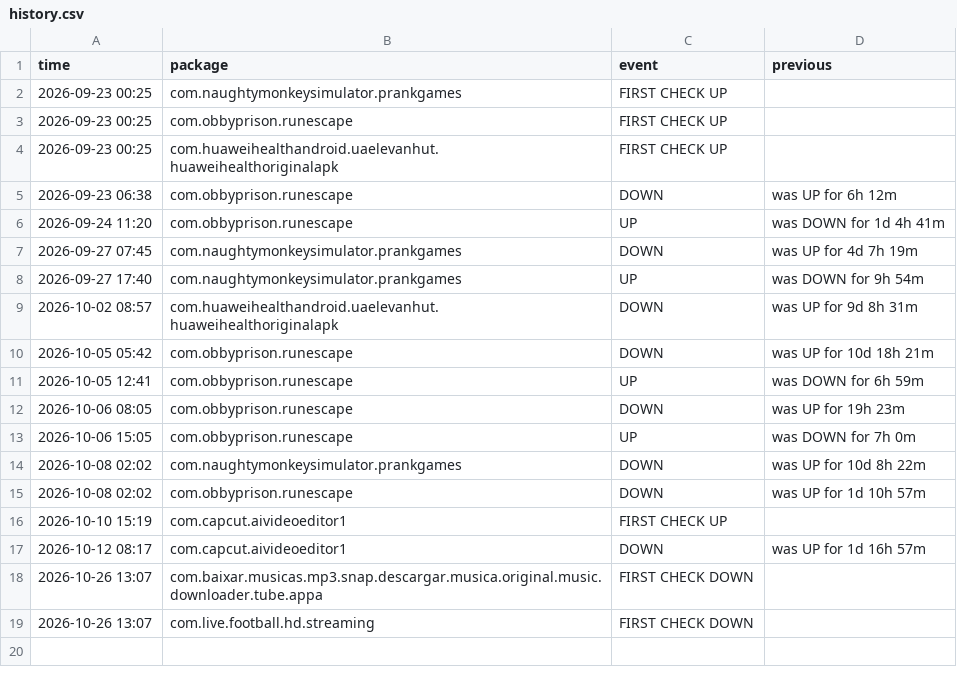
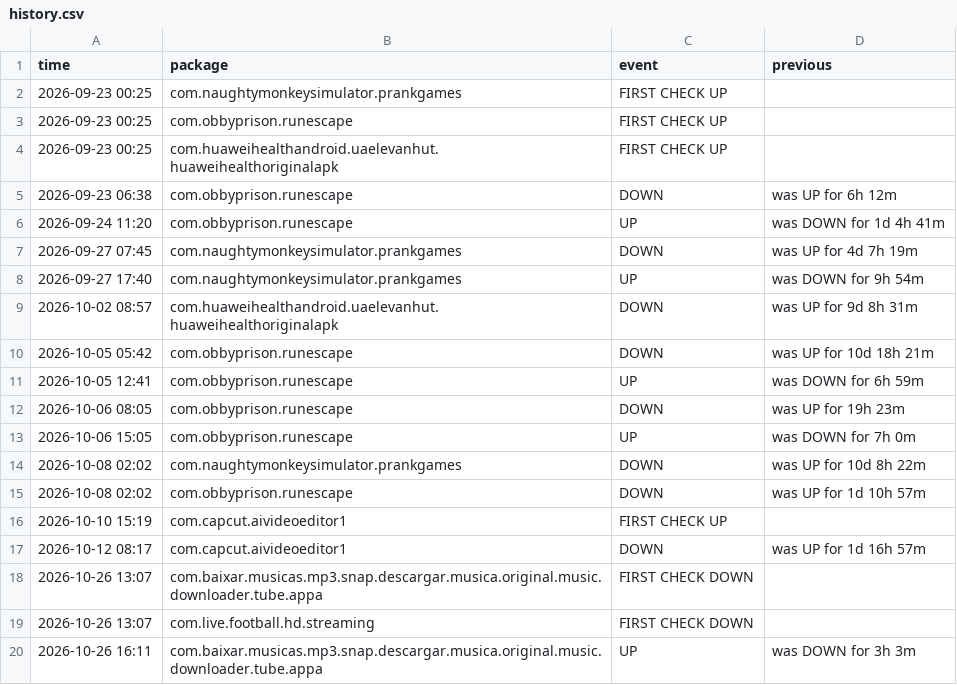
Before and after one commit to jumoka12/monitroappjom, a CSV file: history.csv, drawn as a sheet.

```diff
--- a/history.csv
+++ b/history.csv
@@ -19 +19,2 @@ time,package,event,previous
 2026-10-26 13:07,com.live.football.hd.streaming,FIRST CHECK DOWN,
+2026-10-26 16:11,com.baixar.musicas.mp3.snap.descargar.musica.original.music.downloader.tube.appa,UP,was DOWN for 3h 3m
```
Also changed, not shown: 2 other files.
